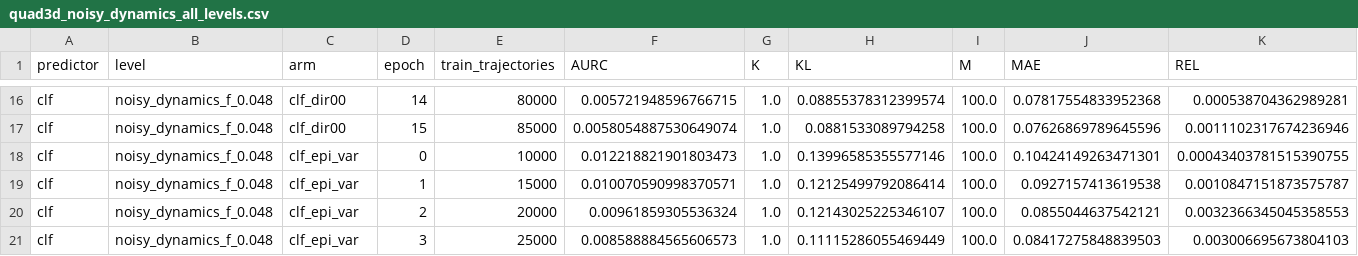
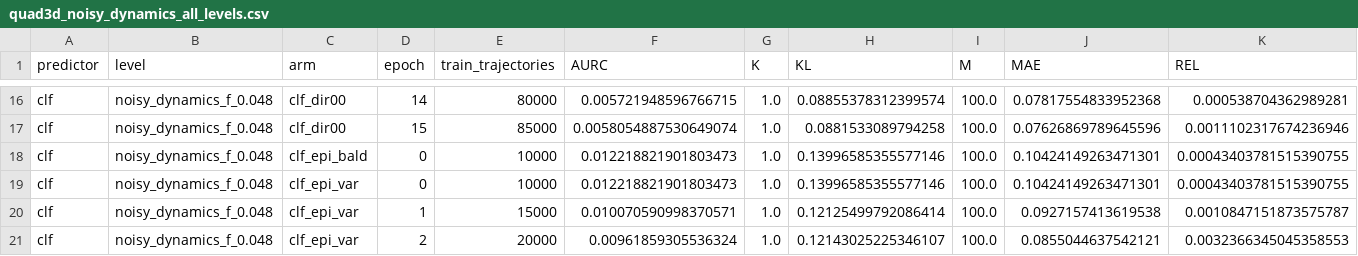
Before and after one commit to dhruvmetha/adaptive_roa, a CSV file: docs/experiments/stochastic/quadrotor3d/quad3d_noisy_dynamics_all_levels.csv, drawn as a sheet; only a part is shown, gaps mark what is left out; the shorter side is filled out with more unchanged rows; rows hold the shown columns only; the diff names each change by its address in the sheet, - before the commit and + after, or states it on an @@ line.

Commit message:
data(quad3d): score clf_epi_bald ep0 (13th arm on level)

```diff
--- a/docs/experiments/stochastic/quadrotor3d/quad3d_noisy_dynamics_all_levels.csv
+++ b/docs/experiments/stochastic/quadrotor3d/quad3d_noisy_dynamics_all_levels.csv
+row 18: clf | noisy_dynamics_f_0.048 | clf_epi_bald | 0 | 10000 | 0.012218821901803473 | 1.0 | 0.13996585355577146 | 100.0 | 0.10424149263471301 | 0.00043403781515390755
```
